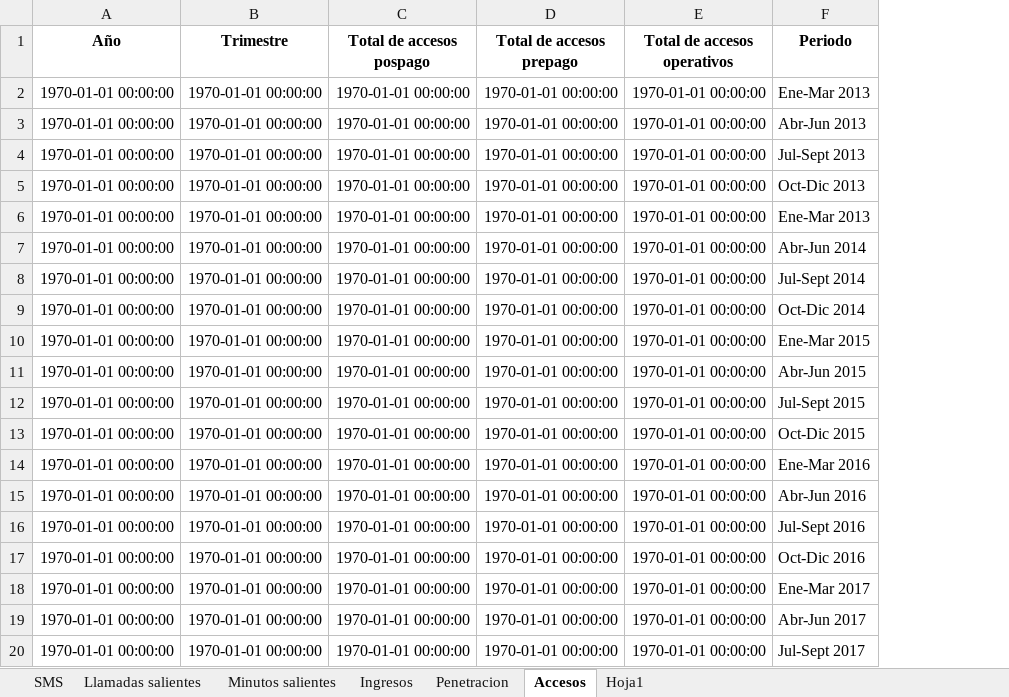
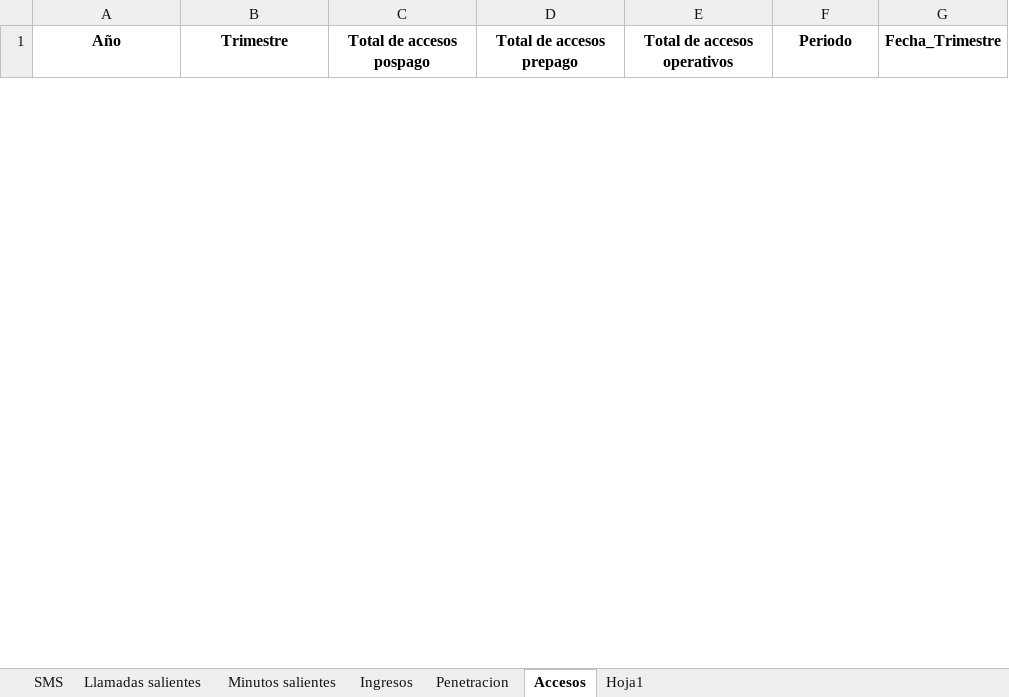
Before and after one commit to Lustazkid/Analisis-del-Sector-de-Telecomunicaciones-para-Mejorar-Servicios, an Excel workbook: Procesados/procesado_Telefonia_movil.xlsx, sheet Accesos, drawn as a sheet; only a part is shown; values as stored, in another font and other column widths than the file's, no borders; removed rows and columns are numbered as before the commit, all else as after; the diff covers the shown part only; the diff names each change by its address in the sheet, - before the commit and + after, or states it on an @@ line.

```diff
--- a/Procesados/procesado_Telefonia_movil.xlsx (sheet Accesos)
+++ b/Procesados/procesado_Telefonia_movil.xlsx (sheet Accesos)
+column G (Fecha_Trimestre), empty
-row 2: 1970-01-01 00:00:00 | 1970-01-01 00:00:00 | 1970-01-01 00:00:00 | 1970-01-01 00:00:00 | 1970-01-01 00:00:00 | Ene-Mar 2013
-row 3: 1970-01-01 00:00:00 | 1970-01-01 00:00:00 | 1970-01-01 00:00:00 | 1970-01-01 00:00:00 | 1970-01-01 00:00:00 | Abr-Jun 2013
-row 4: 1970-01-01 00:00:00 | 1970-01-01 00:00:00 | 1970-01-01 00:00:00 | 1970-01-01 00:00:00 | 1970-01-01 00:00:00 | Jul-Sept 2013
-row 5: 1970-01-01 00:00:00 | 1970-01-01 00:00:00 | 1970-01-01 00:00:00 | 1970-01-01 00:00:00 | 1970-01-01 00:00:00 | Oct-Dic 2013
-row 6: 1970-01-01 00:00:00 | 1970-01-01 00:00:00 | 1970-01-01 00:00:00 | 1970-01-01 00:00:00 | 1970-01-01 00:00:00 | Ene-Mar 2013
-row 7: 1970-01-01 00:00:00 | 1970-01-01 00:00:00 | 1970-01-01 00:00:00 | 1970-01-01 00:00:00 | 1970-01-01 00:00:00 | Abr-Jun 2014
-row 8: 1970-01-01 00:00:00 | 1970-01-01 00:00:00 | 1970-01-01 00:00:00 | 1970-01-01 00:00:00 | 1970-01-01 00:00:00 | Jul-Sept 2014
-row 9: 1970-01-01 00:00:00 | 1970-01-01 00:00:00 | 1970-01-01 00:00:00 | 1970-01-01 00:00:00 | 1970-01-01 00:00:00 | Oct-Dic 2014
-row 10: 1970-01-01 00:00:00 | 1970-01-01 00:00:00 | 1970-01-01 00:00:00 | 1970-01-01 00:00:00 | 1970-01-01 00:00:00 | Ene-Mar 2015
-row 11: 1970-01-01 00:00:00 | 1970-01-01 00:00:00 | 1970-01-01 00:00:00 | 1970-01-01 00:00:00 | 1970-01-01 00:00:00 | Abr-Jun 2015
-row 12: 1970-01-01 00:00:00 | 1970-01-01 00:00:00 | 1970-01-01 00:00:00 | 1970-01-01 00:00:00 | 1970-01-01 00:00:00 | Jul-Sept 2015
-row 13: 1970-01-01 00:00:00 | 1970-01-01 00:00:00 | 1970-01-01 00:00:00 | 1970-01-01 00:00:00 | 1970-01-01 00:00:00 | Oct-Dic 2015
-row 14: 1970-01-01 00:00:00 | 1970-01-01 00:00:00 | 1970-01-01 00:00:00 | 1970-01-01 00:00:00 | 1970-01-01 00:00:00 | Ene-Mar 2016
-row 15: 1970-01-01 00:00:00 | 1970-01-01 00:00:00 | 1970-01-01 00:00:00 | 1970-01-01 00:00:00 | 1970-01-01 00:00:00 | Abr-Jun 2016
-row 16: 1970-01-01 00:00:00 | 1970-01-01 00:00:00 | 1970-01-01 00:00:00 | 1970-01-01 00:00:00 | 1970-01-01 00:00:00 | Jul-Sept 2016
-row 17: 1970-01-01 00:00:00 | 1970-01-01 00:00:00 | 1970-01-01 00:00:00 | 1970-01-01 00:00:00 | 1970-01-01 00:00:00 | Oct-Dic 2016
-row 18: 1970-01-01 00:00:00 | 1970-01-01 00:00:00 | 1970-01-01 00:00:00 | 1970-01-01 00:00:00 | 1970-01-01 00:00:00 | Ene-Mar 2017
-row 19: 1970-01-01 00:00:00 | 1970-01-01 00:00:00 | 1970-01-01 00:00:00 | 1970-01-01 00:00:00 | 1970-01-01 00:00:00 | Abr-Jun 2017
-row 20: 1970-01-01 00:00:00 | 1970-01-01 00:00:00 | 1970-01-01 00:00:00 | 1970-01-01 00:00:00 | 1970-01-01 00:00:00 | Jul-Sept 2017
```
Also changed, not shown: 46 added rows and 27 removed rows elsewhere in this sheet, sheet Minutos salientes, sheet Llamadas salientes, sheet Penetracion, sheet Ingresos, sheet SMS, sheet Hoja1, Procesados/procesado_Portabilidad.xlsx, Procesados/procesado_Television.xlsx, 7 other files.
